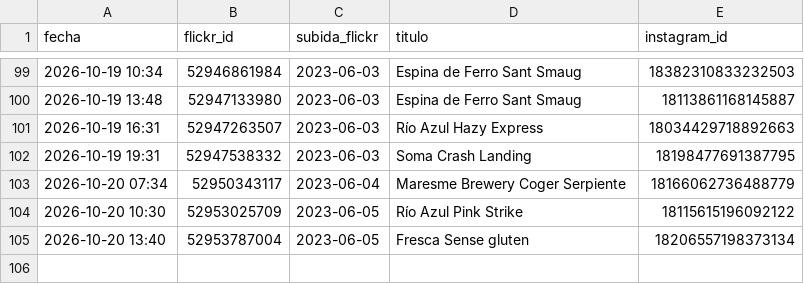
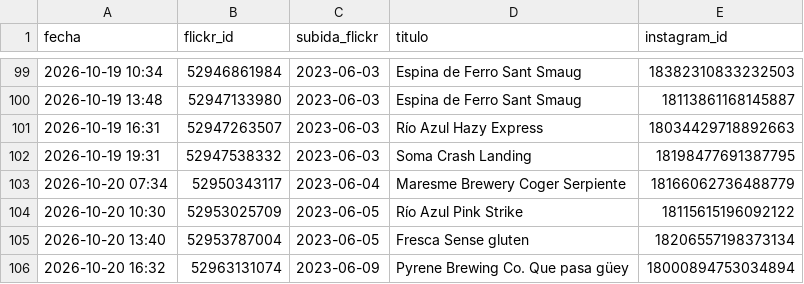
Before and after one commit to milbeerista-oss/milbeerista-en, a CSV file: publicadas.csv, drawn as a sheet; only a part is shown, gaps mark what is left out; the diff names each change by its address in the sheet, - before the commit and + after, or states it on an @@ line.

Commit message:
Publicada: Pyrene Brewing Co. Que pasa güey

```diff
--- a/publicadas.csv
+++ b/publicadas.csv
+row 106: 2026-10-20 16:32 | 52963131074 | 2023-06-09 | Pyrene Brewing Co. Que pasa güey | 18000894753034894
```
Also changed, not shown: 2 other files.
